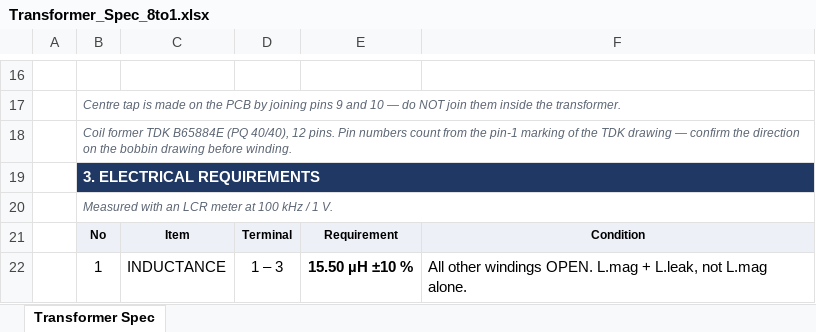
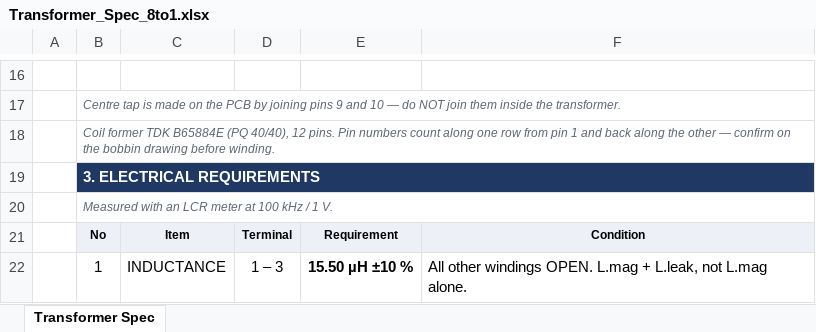
Before and after one commit to yohan924-ops/L6790A-Single-Stage-PFC-LLC-Converter, an Excel workbook: Calculation Excel Sheet/variants/Transformer_Spec_8to1.xlsx, sheet Transformer Spec, drawn as a sheet; only a part is shown, gaps mark what is left out; values as stored, in another font and other column widths than the file's, no borders; the diff names each change by its address in the sheet, - before the commit and + after, or states it on an @@ line.

```diff
--- a/Calculation Excel Sheet/variants/Transformer_Spec_8to1.xlsx (sheet Transformer Spec)
+++ b/Calculation Excel Sheet/variants/Transformer_Spec_8to1.xlsx (sheet Transformer Spec)
-B18: …numbers count from the pin-1 marking of the TDK drawing — confirm the direction on the…
+B18: …numbers count along one row from pin 1 and back along the other — confirm on the…
```
Also changed, not shown: Calculation Excel Sheet/variants/Transformer_Spec_6to1.xlsx, Calculation Excel Sheet/variants/Transformer_Spec_7p5to1.xlsx, 16 other files.
